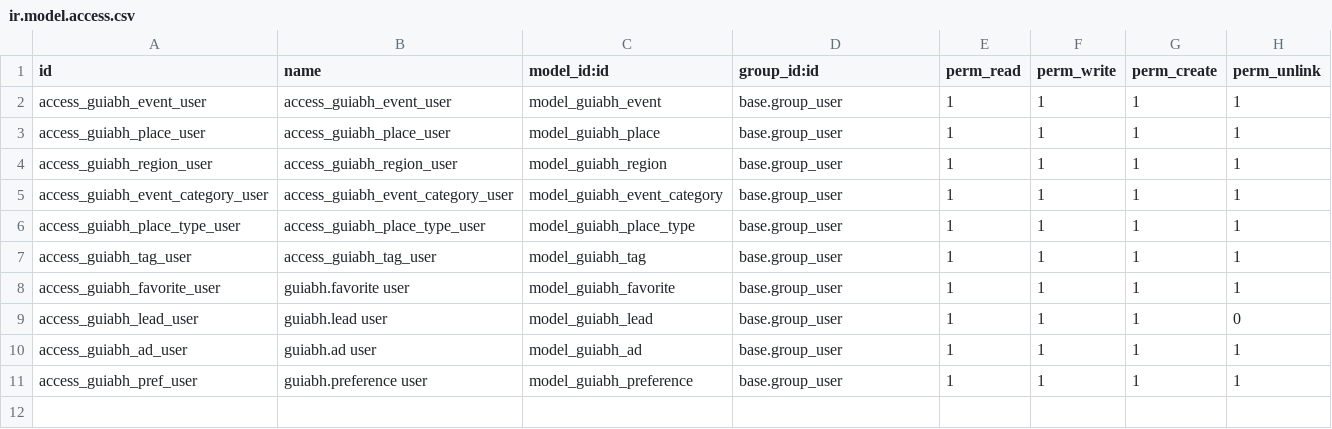
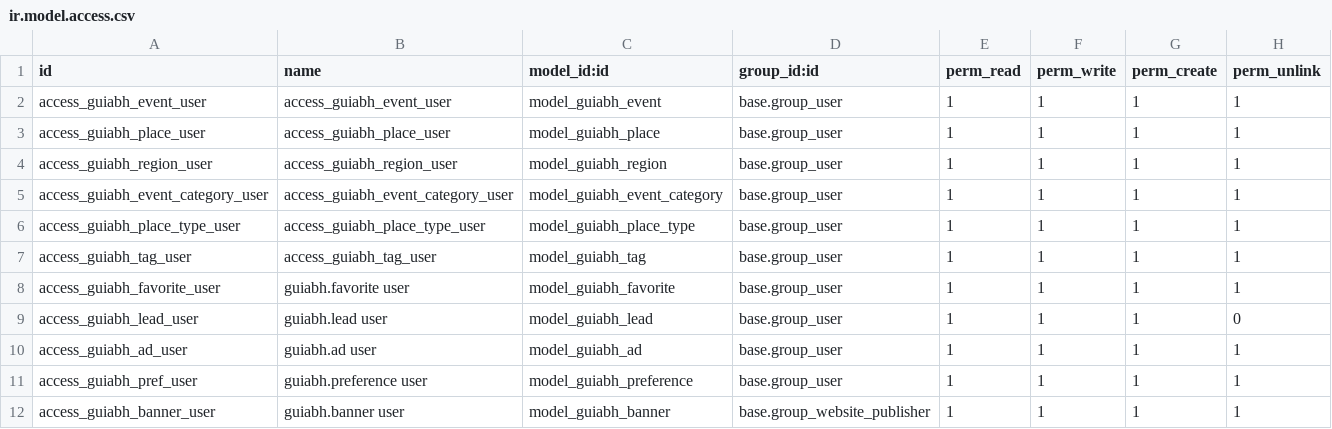
Before and after one commit to Michelc16/bhz-sistemas, a CSV file: addons/bhz_guiabh_website/security/ir.model.access.csv, drawn as a sheet; the diff names each change by its address in the sheet, - before the commit and + after, or states it on an @@ line.

```diff
--- a/addons/bhz_guiabh_website/security/ir.model.access.csv
+++ b/addons/bhz_guiabh_website/security/ir.model.access.csv
+row 12: access_guiabh_banner_user | guiabh.banner user | model_guiabh_banner | base.group_website_publisher | 1 | 1 | 1 | 1
```
Also changed, not shown: 17 other files.
